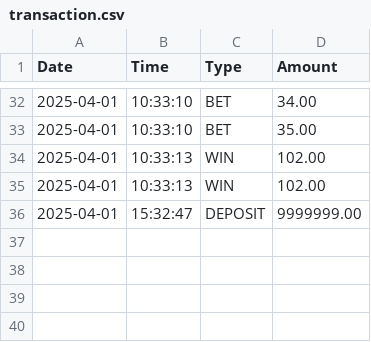
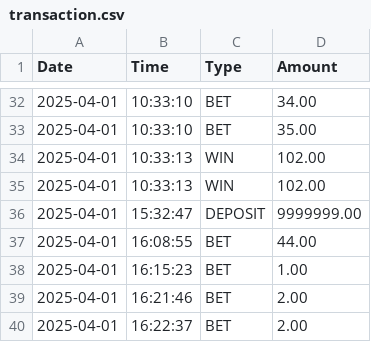
Before and after one commit to Bernard-LTW/HorseRaceSimulator, a CSV file: part2/src/data/bets/transaction.csv, drawn as a sheet; only a part is shown, gaps mark what is left out.

Commit message:
Enhance race functionality by implementing horse confidence adjustments based on race performance. Update track records to include best horse and best time. Refactor CSV file handling for tracks and horses to accommodate new attributes. Improve UI components for displaying race summaries and statistics, including confidence changes for horses. Streamline betting transaction records and enhance data structure for better performance tracking.

```diff
--- a/part2/src/data/bets/transaction.csv
+++ b/part2/src/data/bets/transaction.csv
@@ -36 +36,5 @@ Date,Time,Type,Amount
 2025-04-01,15:32:47,DEPOSIT,9999999.00
+2025-04-01,16:08:55,BET,44.00
+2025-04-01,16:15:23,BET,1.00
+2025-04-01,16:21:46,BET,2.00
+2025-04-01,16:22:37,BET,2.00
```
Also changed, not shown: part2/src/data/bets/bets.csv, part2/src/data/horses/horses.csv, 10 other files.
